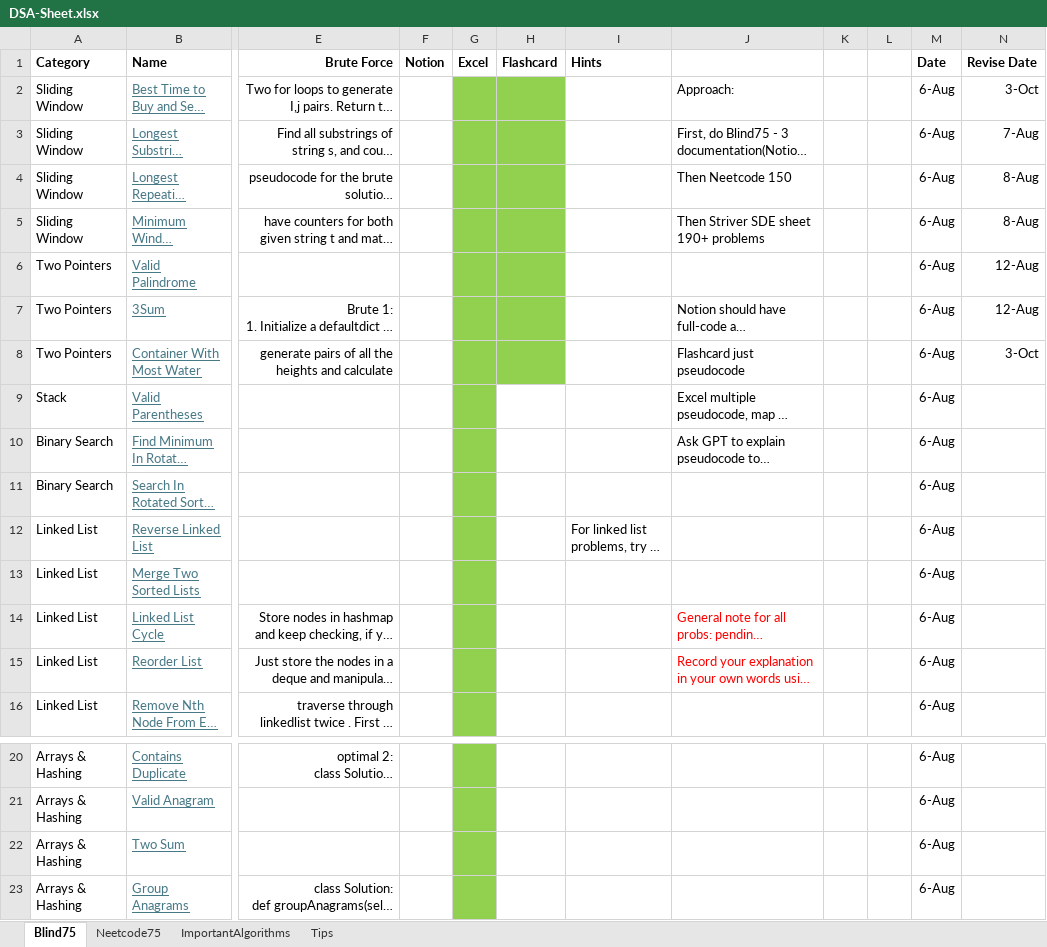
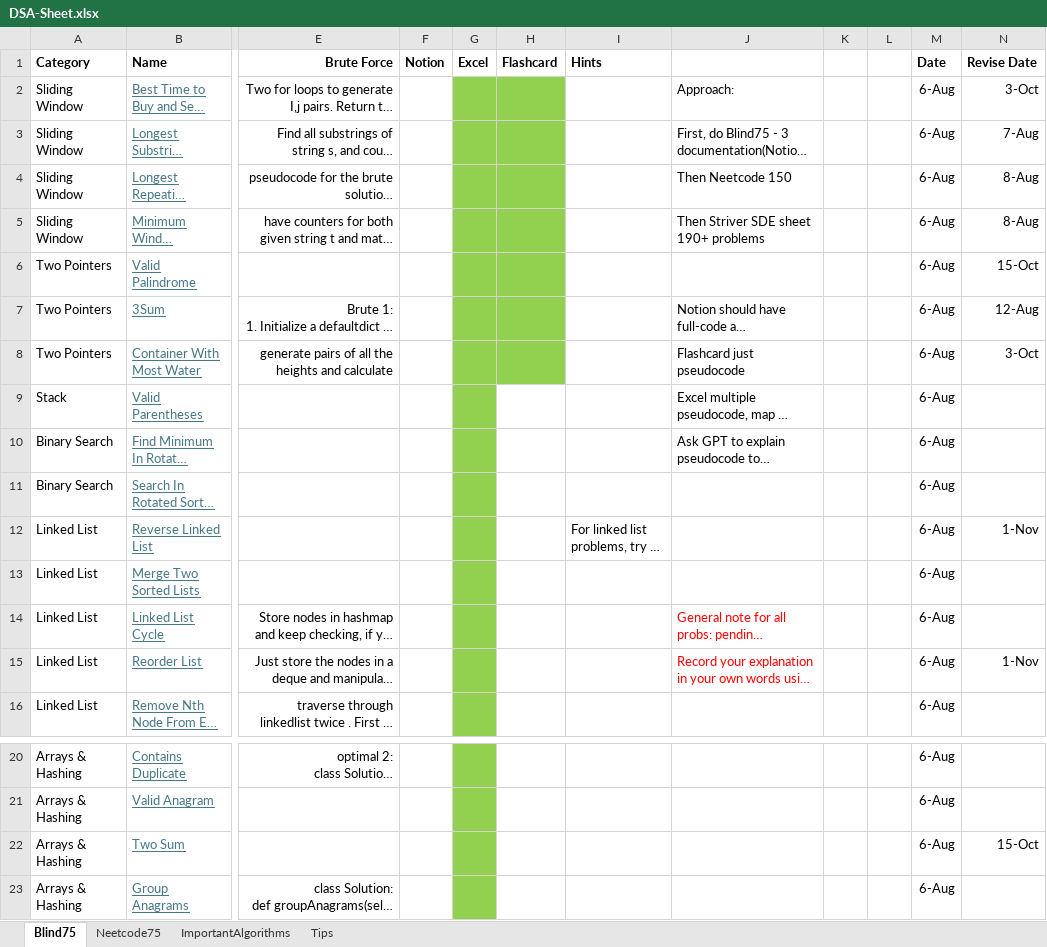
Before and after one commit to AbhinavSivanandhan/DSA-Prep, an Excel workbook: DSA-sheet/DSA-Sheet.xlsx, sheet Blind75, drawn as a sheet; only a part is shown, gaps mark what is left out; long unchanged cells end in …; values as stored, in another font and other column widths than the file's, no borders; the diff names each change by its address in the sheet, - before the commit and + after, or states it on an @@ line.

```diff
--- a/DSA-sheet/DSA-Sheet.xlsx (sheet Blind75)
+++ b/DSA-sheet/DSA-Sheet.xlsx (sheet Blind75)
-N6 (Revise Date): 12-Aug
+N6 (Revise Date): 15-Oct
-N12 (Revise Date): (empty)
+N12 (Revise Date): 1-Nov
-N15 (Revise Date): (empty)
+N15 (Revise Date): 1-Nov
-N22 (Revise Date): (empty)
+N22 (Revise Date): 15-Oct
```
Also changed, not shown: sheet Neetcode75, 3 other files.
